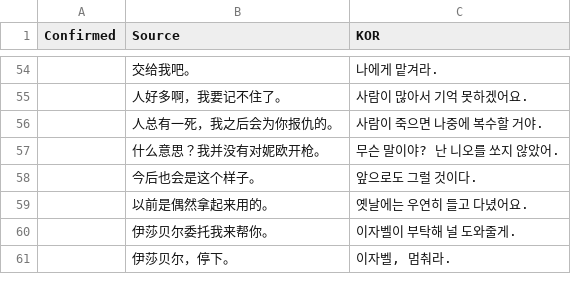
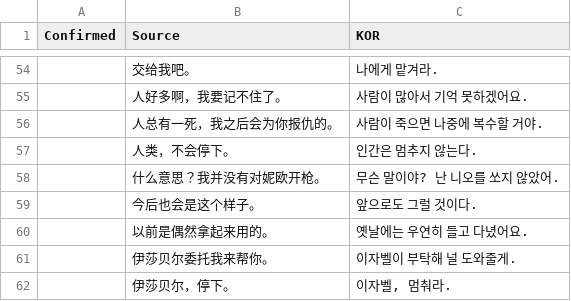
Before and after one commit to re4ever/AG_Translate_new, a CSV file: Plot_CN_OptionSheet.csv, drawn as a sheet; only a part is shown, gaps mark what is left out.

```diff
--- a/Plot_CN_OptionSheet.csv
+++ b/Plot_CN_OptionSheet.csv
@@ -56,2 +56,3 @@ Confirmed, Source, KOR
 ,"人总有一死，我之后会为你报仇的。","사람이 죽으면 나중에 복수할 거야."
+,"人类，不会停下。","인간은 멈추지 않는다."
 ,"什么意思？我并没有对妮欧开枪。","무슨 말이야? 난 니오를 쏘지 않았어."
```
Also changed, not shown: PlotSelectSheet.tsv, Plot_CN_NameSheet.csv, 17 other files.
